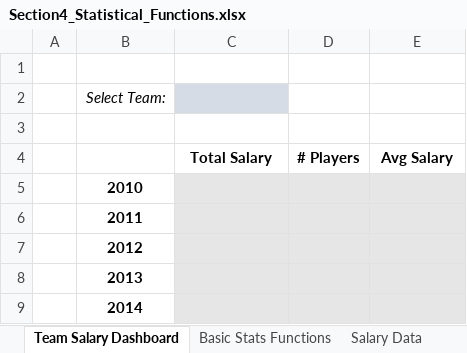
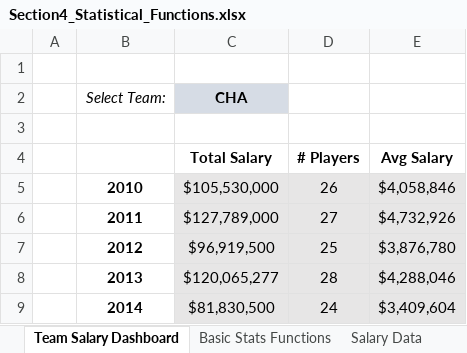
Before and after one commit to alanmalagonb/Learning-Excel, an Excel workbook: 1 - FORMULAS AND FUNCTIONS/Excel Demo Workbooks/Section4_Statistical_Functions.xlsx, sheet Team Salary Dashboard, drawn as a sheet; values as stored, in another font and other column widths than the file's, no borders; charts and pictures not drawn; removed rows and columns are numbered as before the commit, all else as after; the diff names each change by its address in the sheet, - before the commit and + after, or states it on an @@ line.

```diff
--- a/1 - FORMULAS AND FUNCTIONS/Excel Demo Workbooks/Section4_Statistical_Functions.xlsx (sheet Team Salary Dashboard)
+++ b/1 - FORMULAS AND FUNCTIONS/Excel Demo Workbooks/Section4_Statistical_Functions.xlsx (sheet Team Salary Dashboard)
-C2 (Total Salary): (empty)
+C2 (Total Salary): CHA
-row 5:  | 2010
-row 6:  | 2011
-row 7:  | 2012
-row 8:  | 2013
-row 9:  | 2014
+row 5:  | 2010 | $105,530,000 | 26 | $4,058,846
+row 6:  | 2011 | $127,789,000 | 27 | $4,732,926
+row 7:  | 2012 | $96,919,500 | 25 | $3,876,780
+row 8:  | 2013 | $120,065,277 | 28 | $4,288,046
+row 9:  | 2014 | $81,830,500 | 24 | $3,409,604
```
Also changed, not shown: sheet Salary Data, sheet Basic Stats Functions, sheet Data Profiling, sheet COUNTIF & SUMPRODUCT, sheet SUMPRODUCT, other sheet tabs, hidden cells, charts or pictures, 1 - FORMULAS AND FUNCTIONS/Excel Demo Workbooks/Section6_Text_Functions.xlsx, 1 - FORMULAS AND FUNCTIONS/Excel Demo Workbooks/Section7_Date_Time_Functions.xlsx, 11 other files.
